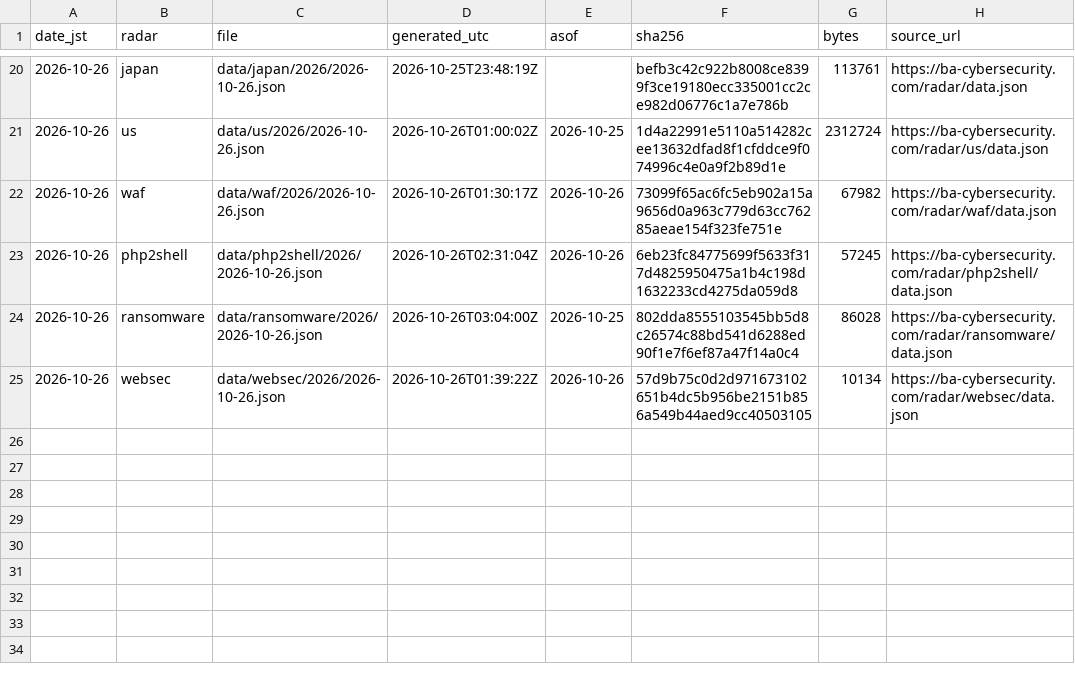
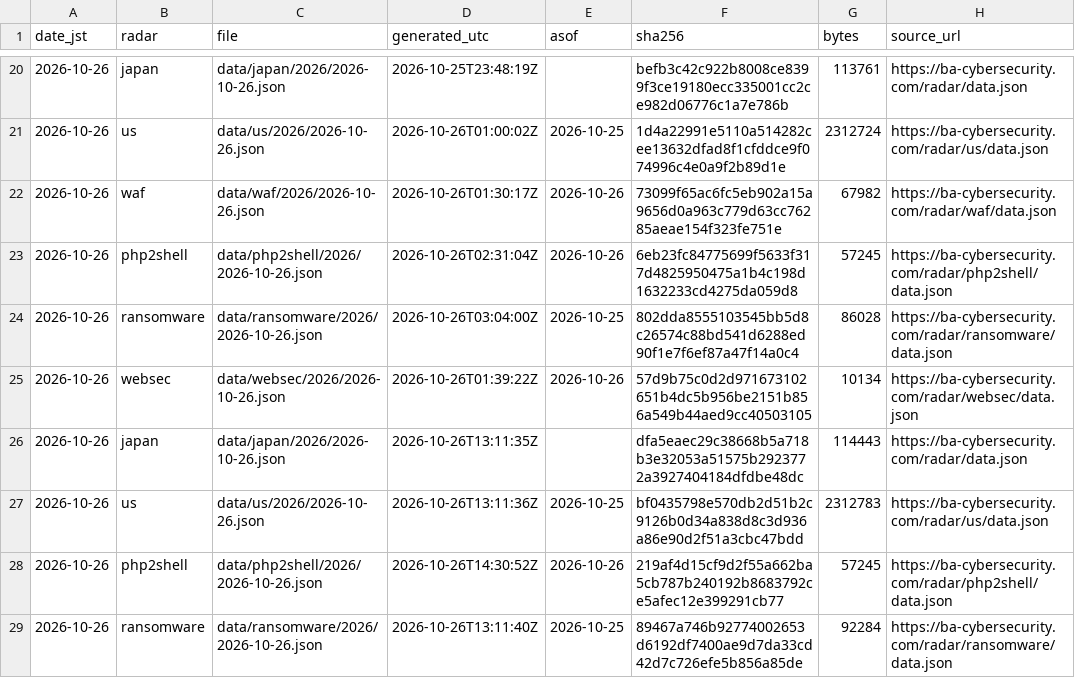
Before and after one commit to otoinobuo/ba-radar-data, a CSV file: snapshots.csv, drawn as a sheet; only a part is shown, gaps mark what is left out; the diff names each change by its address in the sheet, - before the commit and + after, or states it on an @@ line.

Commit message:
2026-10-26: japan, us, php2shell, ransomware

```diff
--- a/snapshots.csv
+++ b/snapshots.csv
+row 26: 2026-10-26 | japan | data/japan/2026/2026-10-26.json | 2026-10-26T13:11:35Z |  | dfa5eaec29c38668b5a718b3e32053a51575b2923772a3927404184dfdbe48dc | 114443 | https://ba-cybersecurity.com/radar/data.json
+row 27: 2026-10-26 | us | data/us/2026/2026-10-26.json | 2026-10-26T13:11:36Z | 2026-10-25 | bf0435798e570db2d51b2c9126b0d34a838d8c3d936a86e90d2f51a3cbc47bdd | 2312783 | https://ba-cybersecurity.com/radar/us/data.json
+row 28: 2026-10-26 | php2shell | data/php2shell/2026/2026-10-26.json | 2026-10-26T14:30:52Z | 2026-10-26 | 219af4d15cf9d2f55a662ba5cb787b240192b8683792ce5afec12e399291cb77 | 57245 | https://ba-cybersecurity.com/radar/php2shell/data.json
+row 29: 2026-10-26 | ransomware | data/ransomware/2026/2026-10-26.json | 2026-10-26T13:11:40Z | 2026-10-25 | 89467a746b92774002653d6192df7400ae9d7da33cd42d7c726efe5b856a85de | 92284 | https://ba-cybersecurity.com/radar/ransomware/data.json
```
Also changed, not shown: 8 other files.
